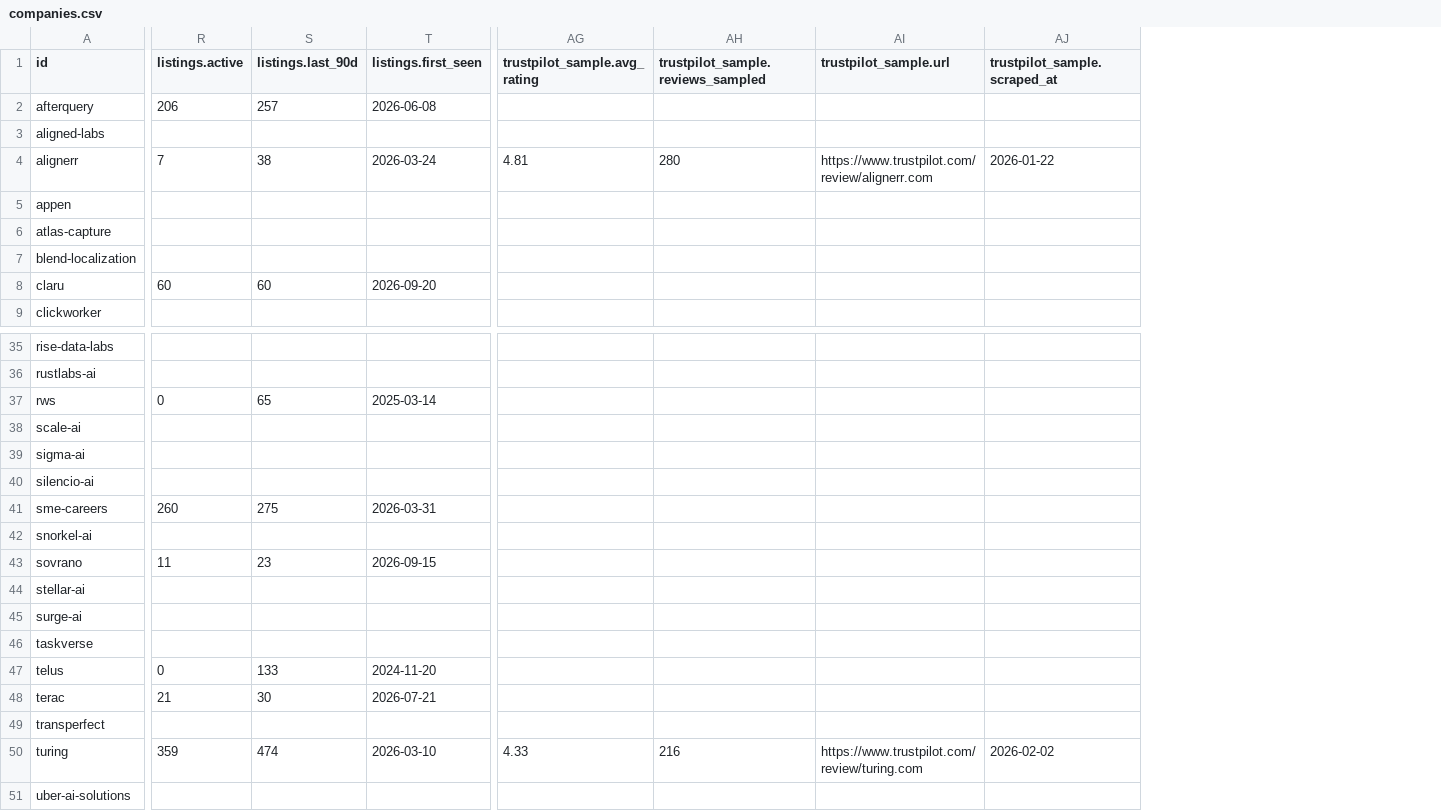
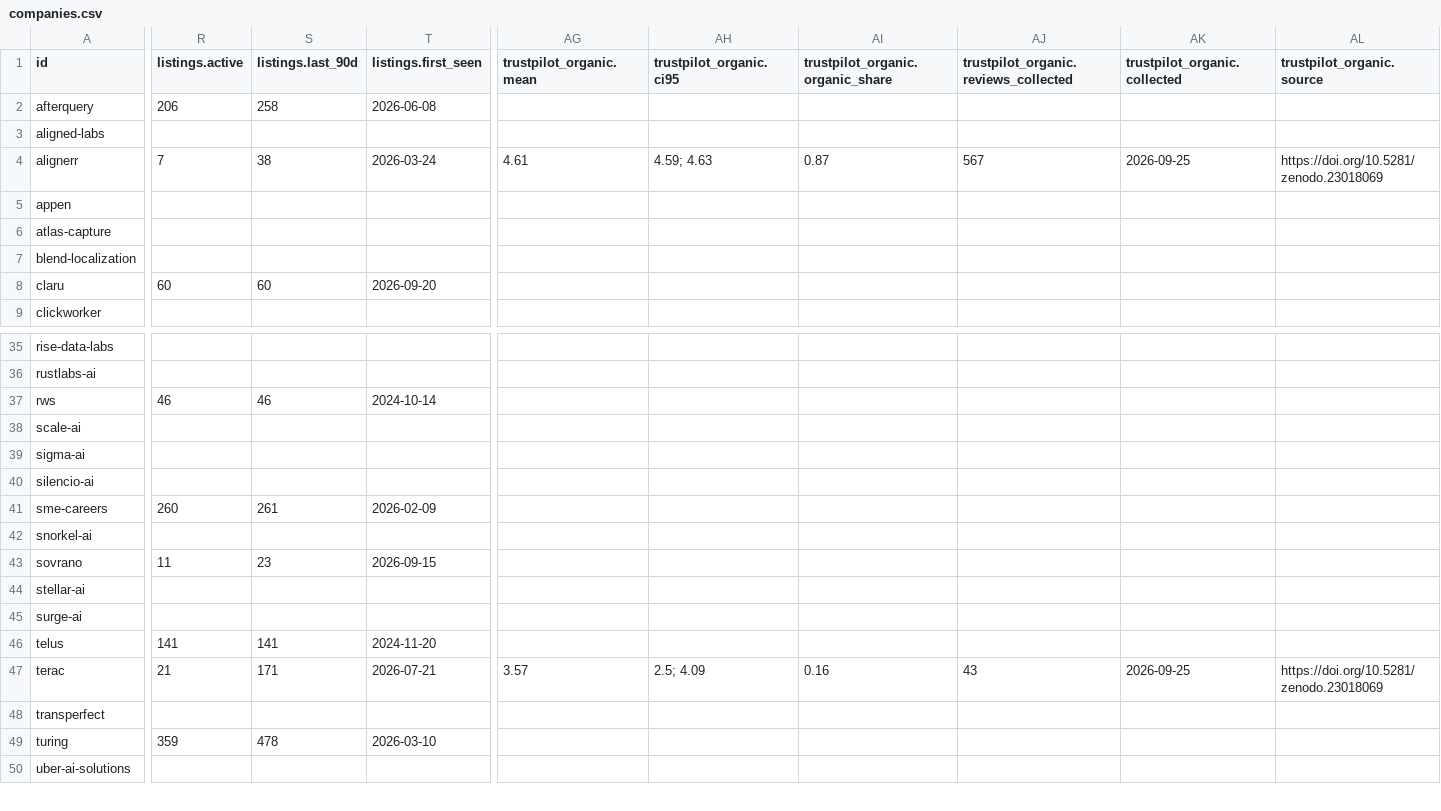
Before and after one commit to aitrainer-work/ai-training-companies, a CSV file: data/companies.csv, drawn as a sheet; only a part is shown, gaps mark what is left out; removed rows and columns are numbered as before the commit, all else as after; rows hold the shown columns only; the diff covers the shown part only; the diff names each change by its address in the sheet, - before the commit and + after, or states it on an @@ line.

```diff
--- a/data/companies.csv
+++ b/data/companies.csv
-column AG (trustpilot_sample.avg_rating), row 4: 4.81; row 50: 4.33
-column AH, rows 1-4: trustpilot_sample.reviews_sampled |  |  | 280; row 50: 216
-column AI (trustpilot_sample.url), row 4: https://www.trustpilot.com/review/alignerr.com; row 50: https://www.trustpilot.com/review/turing.com
-column AJ (trustpilot_sample.scraped_at), row 4: 2026-01-22; row 50: 2026-02-02
+column AG (trustpilot_organic.mean), row 4: 4.61; row 47: 3.57
+column AH (trustpilot_organic.ci95), row 4: 4.59; 4.63; row 47: 2.5; 4.09
+column AI (trustpilot_organic.organic_share), row 4: 0.87; row 47: 0.16
+column AJ, rows 1-4: trustpilot_organic.reviews_collected |  |  | 567; row 47: 43
+column AK (trustpilot_organic.collected), row 4: 2026-09-25; row 47: 2026-09-25
+column AL (trustpilot_organic.source), row 4: https://doi.org/10.5281/zenodo.23018069; row 47: https://doi.org/10.5281/zenodo.23018069
-S2 (listings.last_90d): 257
+S2 (listings.last_90d): 258
-R37 (listings.active): 0
+R37 (listings.active): 46
-S37 (listings.last_90d): 65
+S37 (listings.last_90d): 46
-T37 (listings.first_seen): 2025-03-14
+T37 (listings.first_seen): 2024-10-14
-S41 (listings.last_90d): 275
+S41 (listings.last_90d): 261
-T41 (listings.first_seen): 2026-03-31
+T41 (listings.first_seen): 2026-02-09
-row 46: taskverse
-R46 (listings.active): 0
+R46 (listings.active): 141
-S46 (listings.last_90d): 133
+S46 (listings.last_90d): 141
-S47 (listings.last_90d): 30
+S47 (listings.last_90d): 171
-S49 (listings.last_90d): 474
+S49 (listings.last_90d): 478
```
Also changed, not shown: 20 edited cells elsewhere in this file, 4 other files.
